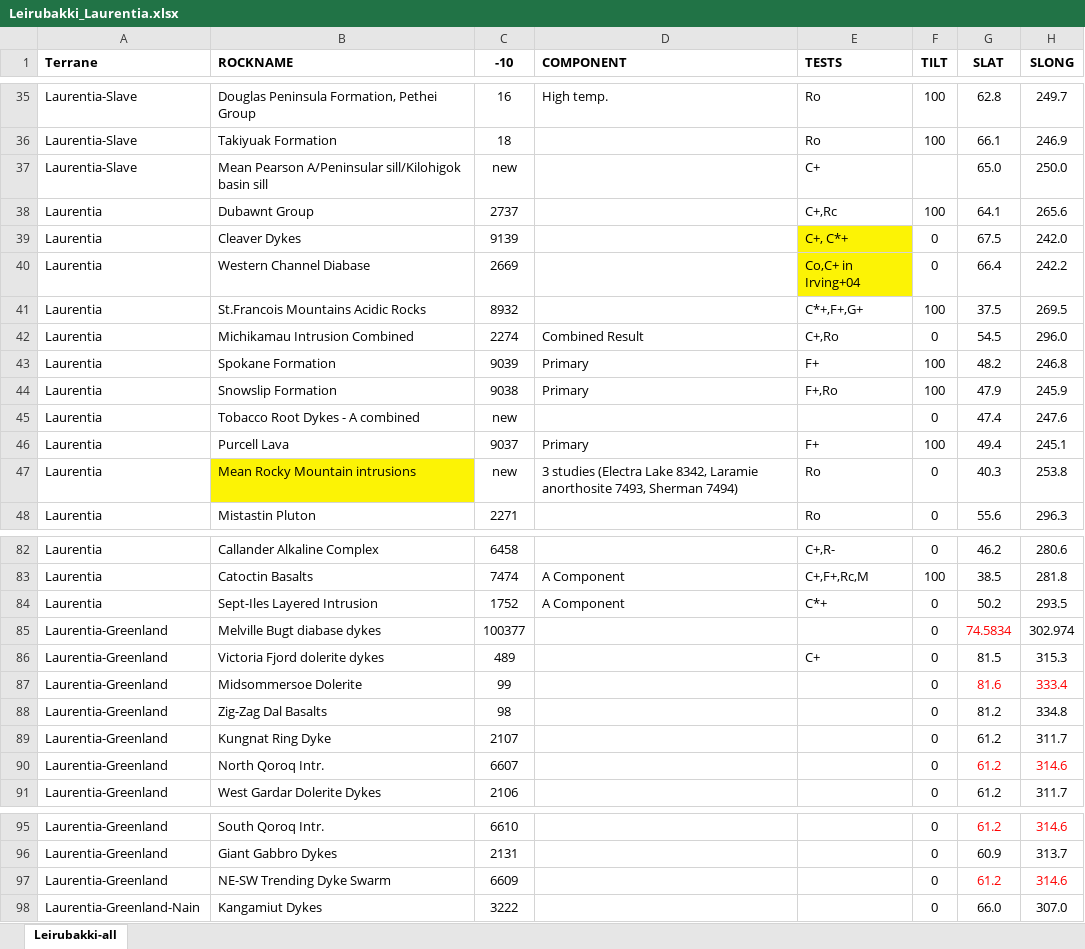
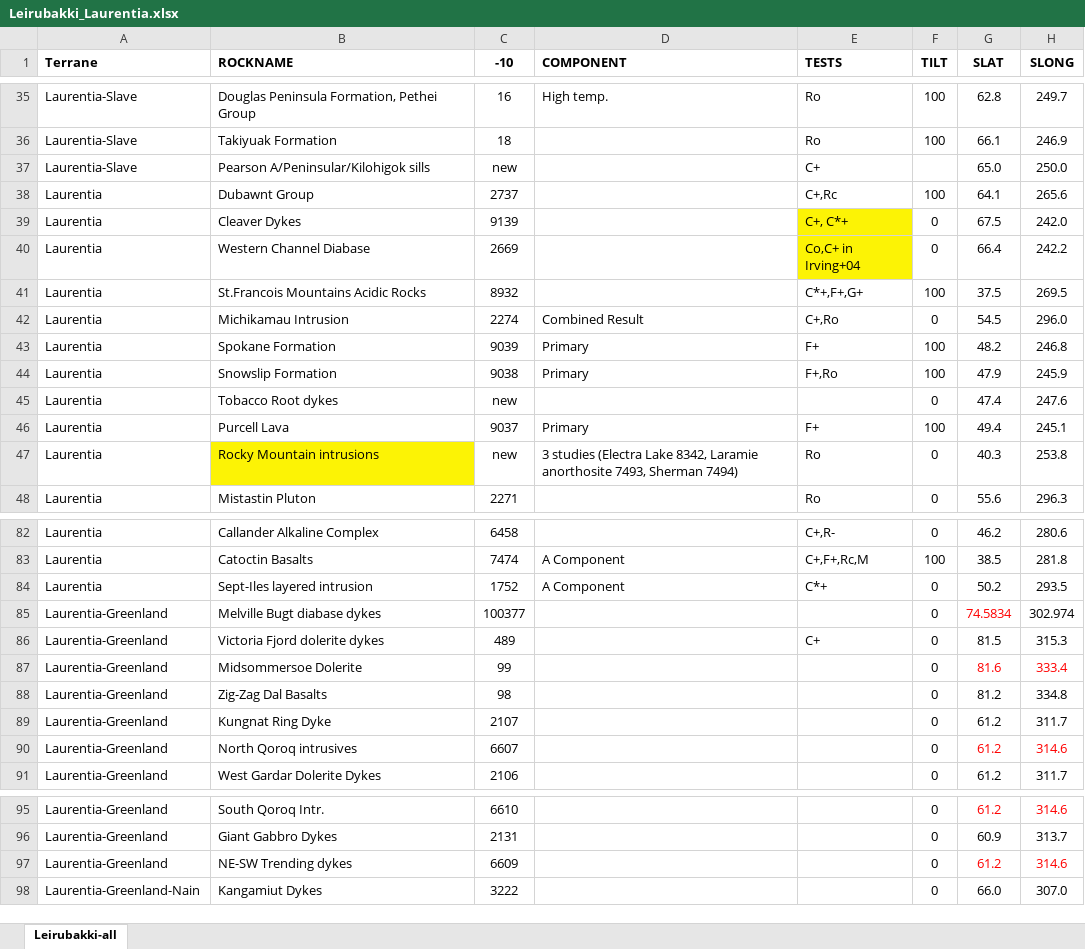
Before and after one commit to Swanson-Hysell-Group/Laurentia_Paleogeography, an Excel workbook: Data/Leirubakki_Laurentia.xlsx, sheet Leirubakki-all, drawn as a sheet; only a part is shown, gaps mark what is left out; values as stored, in another font and other column widths than the file's, no borders; the diff covers the shown part only; the diff names each change by its address in the sheet, - before the commit and + after, or states it on an @@ line.

```diff
--- a/Data/Leirubakki_Laurentia.xlsx (sheet Leirubakki-all)
+++ b/Data/Leirubakki_Laurentia.xlsx (sheet Leirubakki-all)
-B37 (ROCKNAME): Mean Pearson A/Peninsular sill/Kilohigok basin sill
+B37 (ROCKNAME): Pearson A/Peninsular/Kilohigok sills
-B42 (ROCKNAME): Michikamau Intrusion Combined
+B42 (ROCKNAME): Michikamau Intrusion
-B45 (ROCKNAME): Tobacco Root Dykes - A combined
+B45 (ROCKNAME): Tobacco Root dykes
-B47 (ROCKNAME): Mean Rocky Mountain intrusions
+B47 (ROCKNAME): Rocky Mountain intrusions
-B84 (ROCKNAME): Sept-Iles Layered Intrusion
+B84 (ROCKNAME): Sept-Iles layered intrusion
-B90 (ROCKNAME): North Qoroq Intr.
+B90 (ROCKNAME): North Qoroq intrusives
-B97 (ROCKNAME): NE-SW Trending Dyke Swarm
+B97 (ROCKNAME): NE-SW Trending dykes
```
Also changed, not shown: 17 edited cells elsewhere in this sheet.
